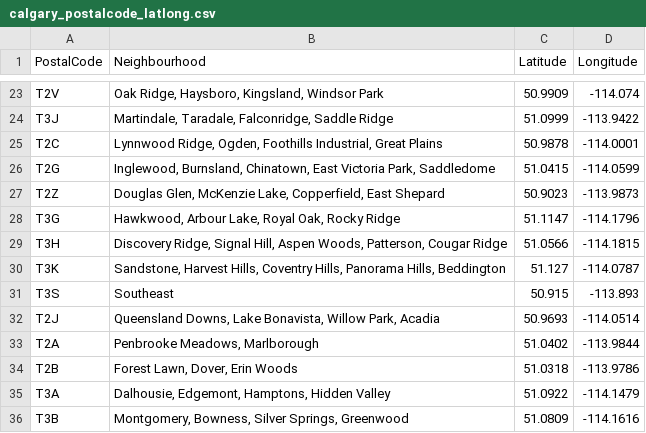
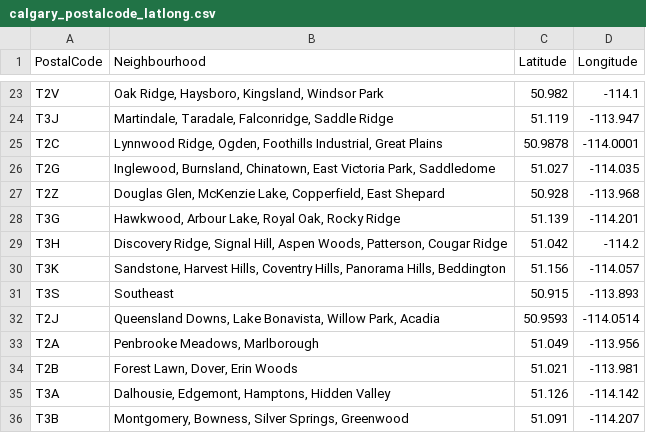
Before and after one commit to nguyen-tr-le/Coursera_Capstone, a CSV file: calgary_postalcode_latlong.csv, drawn as a sheet; only a part is shown, gaps mark what is left out; the diff covers the shown part only; the diff names each change by its address in the sheet, - before the commit and + after, or states it on an @@ line.

```diff
--- a/calgary_postalcode_latlong.csv
+++ b/calgary_postalcode_latlong.csv
-C23 (Latitude): 50.9909
+C23 (Latitude): 50.982
-D23 (Longitude): -114.074
+D23 (Longitude): -114.1
-C24 (Latitude): 51.0999
+C24 (Latitude): 51.119
-D24 (Longitude): -113.9422
+D24 (Longitude): -113.947
-C26 (Latitude): 51.0415
+C26 (Latitude): 51.027
-D26 (Longitude): -114.0599
+D26 (Longitude): -114.035
-C27 (Latitude): 50.9023
+C27 (Latitude): 50.928
-D27 (Longitude): -113.9873
+D27 (Longitude): -113.968
-C28 (Latitude): 51.1147
+C28 (Latitude): 51.139
-D28 (Longitude): -114.1796
+D28 (Longitude): -114.201
-C29 (Latitude): 51.0566
+C29 (Latitude): 51.042
-D29 (Longitude): -114.1815
+D29 (Longitude): -114.2
-C30 (Latitude): 51.127
+C30 (Latitude): 51.156
-D30 (Longitude): -114.0787
+D30 (Longitude): -114.057
-C32 (Latitude): 50.9693
+C32 (Latitude): 50.9593
-C33 (Latitude): 51.0402
+C33 (Latitude): 51.049
-D33 (Longitude): -113.9844
+D33 (Longitude): -113.956
-C34 (Latitude): 51.0318
+C34 (Latitude): 51.021
-D34 (Longitude): -113.9786
+D34 (Longitude): -113.981
-C35 (Latitude): 51.0922
+C35 (Latitude): 51.126
-D35 (Longitude): -114.1479
+D35 (Longitude): -114.142
-C36 (Latitude): 51.0809
+C36 (Latitude): 51.091
-D36 (Longitude): -114.1616
+D36 (Longitude): -114.207
```
Also changed, not shown: 31 edited cells elsewhere in this file, calgary_home_prices.csv, 8 other files.
